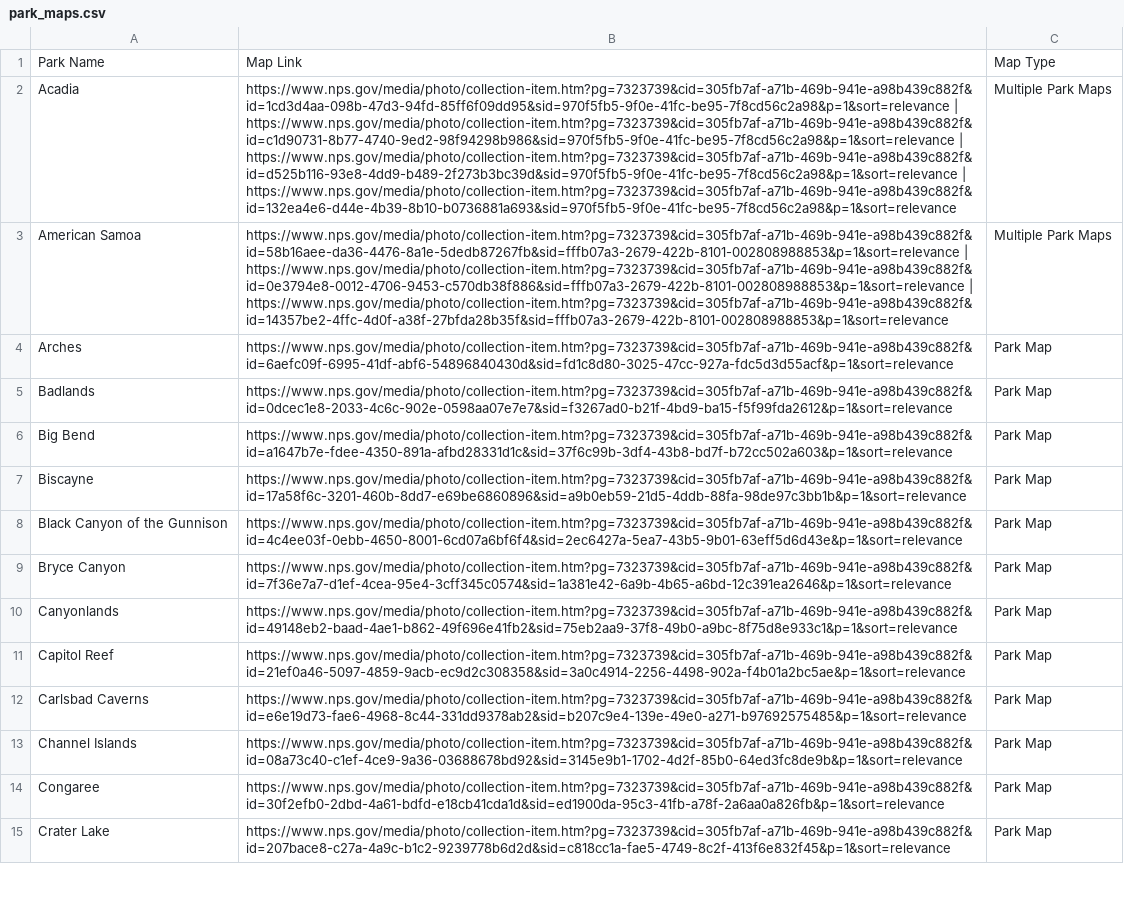
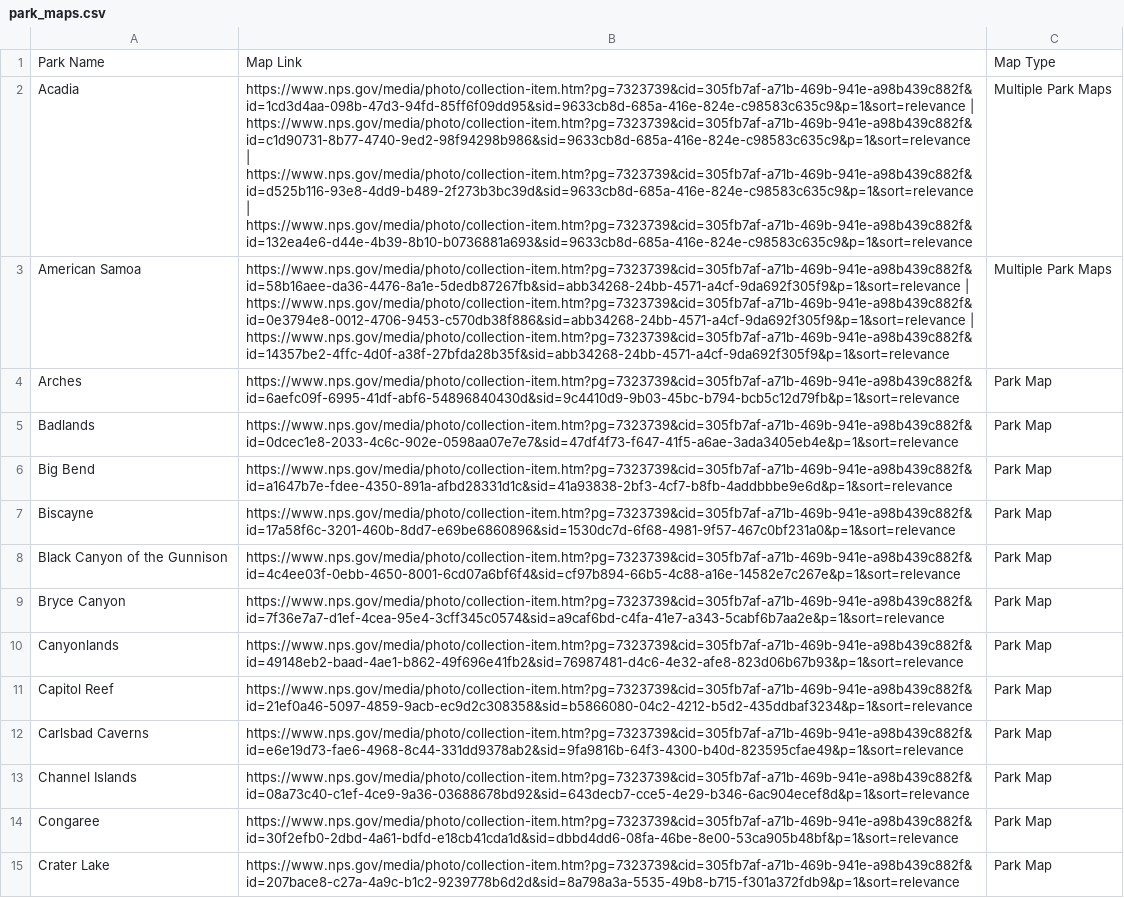
Before and after one commit to asumner1/parks-app-selenium, a CSV file: park_maps.csv, drawn as a sheet; only a part is shown; the diff covers the shown part only; the diff names each change by its address in the sheet, - before the commit and + after, or states it on an @@ line.

Commit message:
update saved data from last run back in Nov

```diff
--- a/park_maps.csv
+++ b/park_maps.csv
-B2: https://www.nps.gov/media/photo/collection-item.htm?pg=7323739&cid=305fb7af-a71b-469b-941e-a98b439c882f&id=1cd3d4aa-098b-47d3-94fd-85ff6f09dd95&sid=970f5fb5-9f0e-41fc-be95-7f8cd56c2a98&p=1&sort=relevance | https://www.nps.gov/media/photo/collection-item.htm?pg=7323739&cid=305fb7af-a71b-469b-941e-a98b439c882f&id=c1d90731-8b77-4740-9ed2-98f94298b986&sid=970f5fb5-9f0e-41fc-be95-7f8cd56c2a98&p=1&sort=relevance | https://www.nps.gov/media/photo/collection-item.htm?pg=7323739&cid=305fb7af-a71b-469b-941e-a98b439c882f&id=d525b116-93e8-4dd9-b489-2f273b3bc39d&sid=970f5fb5-9f0e-41fc-be95-7f8cd56c2a98&p=1&sort=relevance | https://www.nps.gov/media/photo/collection-item.htm?pg=7323739&cid=305fb7af-a71b-469b-941e-a98b439c882f&id=132ea4e6-d44e-4b39-8b10-b0736881a693&sid=970f5fb5-9f0e-41fc-be95-7f8cd56c2a98&p=1&sort=relevance
+B2: https://www.nps.gov/media/photo/collection-item.htm?pg=7323739&cid=305fb7af-a71b-469b-941e-a98b439c882f&id=1cd3d4aa-098b-47d3-94fd-85ff6f09dd95&sid=9633cb8d-685a-416e-824e-c98583c635c9&p=1&sort=relevance | https://www.nps.gov/media/photo/collection-item.htm?pg=7323739&cid=305fb7af-a71b-469b-941e-a98b439c882f&id=c1d90731-8b77-4740-9ed2-98f94298b986&sid=9633cb8d-685a-416e-824e-c98583c635c9&p=1&sort=relevance | https://www.nps.gov/media/photo/collection-item.htm?pg=7323739&cid=305fb7af-a71b-469b-941e-a98b439c882f&id=d525b116-93e8-4dd9-b489-2f273b3bc39d&sid=9633cb8d-685a-416e-824e-c98583c635c9&p=1&sort=relevance | https://www.nps.gov/media/photo/collection-item.htm?pg=7323739&cid=305fb7af-a71b-469b-941e-a98b439c882f&id=132ea4e6-d44e-4b39-8b10-b0736881a693&sid=9633cb8d-685a-416e-824e-c98583c635c9&p=1&sort=relevance
-B3: https://www.nps.gov/media/photo/collection-item.htm?pg=7323739&cid=305fb7af-a71b-469b-941e-a98b439c882f&id=58b16aee-da36-4476-8a1e-5dedb87267fb&sid=fffb07a3-2679-422b-8101-002808988853&p=1&sort=relevance | https://www.nps.gov/media/photo/collection-item.htm?pg=7323739&cid=305fb7af-a71b-469b-941e-a98b439c882f&id=0e3794e8-0012-4706-9453-c570db38f886&sid=fffb07a3-2679-422b-8101-002808988853&p=1&sort=relevance | https://www.nps.gov/media/photo/collection-item.htm?pg=7323739&cid=305fb7af-a71b-469b-941e-a98b439c882f&id=14357be2-4ffc-4d0f-a38f-27bfda28b35f&sid=fffb07a3-2679-422b-8101-002808988853&p=1&sort=relevance
+B3: https://www.nps.gov/media/photo/collection-item.htm?pg=7323739&cid=305fb7af-a71b-469b-941e-a98b439c882f&id=58b16aee-da36-4476-8a1e-5dedb87267fb&sid=abb34268-24bb-4571-a4cf-9da692f305f9&p=1&sort=relevance | https://www.nps.gov/media/photo/collection-item.htm?pg=7323739&cid=305fb7af-a71b-469b-941e-a98b439c882f&id=0e3794e8-0012-4706-9453-c570db38f886&sid=abb34268-24bb-4571-a4cf-9da692f305f9&p=1&sort=relevance | https://www.nps.gov/media/photo/collection-item.htm?pg=7323739&cid=305fb7af-a71b-469b-941e-a98b439c882f&id=14357be2-4ffc-4d0f-a38f-27bfda28b35f&sid=abb34268-24bb-4571-a4cf-9da692f305f9&p=1&sort=relevance
-B4: https://www.nps.gov/media/photo/collection-item.htm?pg=7323739&cid=305fb7af-a71b-469b-941e-a98b439c882f&id=6aefc09f-6995-41df-abf6-54896840430d&sid=fd1c8d80-3025-47cc-927a-fdc5d3d55acf&p=1&sort=relevance
+B4: https://www.nps.gov/media/photo/collection-item.htm?pg=7323739&cid=305fb7af-a71b-469b-941e-a98b439c882f&id=6aefc09f-6995-41df-abf6-54896840430d&sid=9c4410d9-9b03-45bc-b794-bcb5c12d79fb&p=1&sort=relevance
-B5: https://www.nps.gov/media/photo/collection-item.htm?pg=7323739&cid=305fb7af-a71b-469b-941e-a98b439c882f&id=0dcec1e8-2033-4c6c-902e-0598aa07e7e7&sid=f3267ad0-b21f-4bd9-ba15-f5f99fda2612&p=1&sort=relevance
+B5: https://www.nps.gov/media/photo/collection-item.htm?pg=7323739&cid=305fb7af-a71b-469b-941e-a98b439c882f&id=0dcec1e8-2033-4c6c-902e-0598aa07e7e7&sid=47df4f73-f647-41f5-a6ae-3ada3405eb4e&p=1&sort=relevance
-B6: https://www.nps.gov/media/photo/collection-item.htm?pg=7323739&cid=305fb7af-a71b-469b-941e-a98b439c882f&id=a1647b7e-fdee-4350-891a-afbd28331d1c&sid=37f6c99b-3df4-43b8-bd7f-b72cc502a603&p=1&sort=relevance
+B6: https://www.nps.gov/media/photo/collection-item.htm?pg=7323739&cid=305fb7af-a71b-469b-941e-a98b439c882f&id=a1647b7e-fdee-4350-891a-afbd28331d1c&sid=41a93838-2bf3-4cf7-b8fb-4addbbbe9e6d&p=1&sort=relevance
-B7: https://www.nps.gov/media/photo/collection-item.htm?pg=7323739&cid=305fb7af-a71b-469b-941e-a98b439c882f&id=17a58f6c-3201-460b-8dd7-e69be6860896&sid=a9b0eb59-21d5-4ddb-88fa-98de97c3bb1b&p=1&sort=relevance
+B7: https://www.nps.gov/media/photo/collection-item.htm?pg=7323739&cid=305fb7af-a71b-469b-941e-a98b439c882f&id=17a58f6c-3201-460b-8dd7-e69be6860896&sid=1530dc7d-6f68-4981-9f57-467c0bf231a0&p=1&sort=relevance
-B8: https://www.nps.gov/media/photo/collection-item.htm?pg=7323739&cid=305fb7af-a71b-469b-941e-a98b439c882f&id=4c4ee03f-0ebb-4650-8001-6cd07a6bf6f4&sid=2ec6427a-5ea7-43b5-9b01-63eff5d6d43e&p=1&sort=relevance
+B8: https://www.nps.gov/media/photo/collection-item.htm?pg=7323739&cid=305fb7af-a71b-469b-941e-a98b439c882f&id=4c4ee03f-0ebb-4650-8001-6cd07a6bf6f4&sid=cf97b894-66b5-4c88-a16e-14582e7c267e&p=1&sort=relevance
-B9: https://www.nps.gov/media/photo/collection-item.htm?pg=7323739&cid=305fb7af-a71b-469b-941e-a98b439c882f&id=7f36e7a7-d1ef-4cea-95e4-3cff345c0574&sid=1a381e42-6a9b-4b65-a6bd-12c391ea2646&p=1&sort=relevance
+B9: https://www.nps.gov/media/photo/collection-item.htm?pg=7323739&cid=305fb7af-a71b-469b-941e-a98b439c882f&id=7f36e7a7-d1ef-4cea-95e4-3cff345c0574&sid=a9caf6bd-c4fa-41e7-a343-5cabf6b7aa2e&p=1&sort=relevance
-B10: https://www.nps.gov/media/photo/collection-item.htm?pg=7323739&cid=305fb7af-a71b-469b-941e-a98b439c882f&id=49148eb2-baad-4ae1-b862-49f696e41fb2&sid=75eb2aa9-37f8-49b0-a9bc-8f75d8e933c1&p=1&sort=relevance
+B10: https://www.nps.gov/media/photo/collection-item.htm?pg=7323739&cid=305fb7af-a71b-469b-941e-a98b439c882f&id=49148eb2-baad-4ae1-b862-49f696e41fb2&sid=76987481-d4c6-4e32-afe8-823d06b67b93&p=1&sort=relevance
-B11: https://www.nps.gov/media/photo/collection-item.htm?pg=7323739&cid=305fb7af-a71b-469b-941e-a98b439c882f&id=21ef0a46-5097-4859-9acb-ec9d2c308358&sid=3a0c4914-2256-4498-902a-f4b01a2bc5ae&p=1&sort=relevance
+B11: https://www.nps.gov/media/photo/collection-item.htm?pg=7323739&cid=305fb7af-a71b-469b-941e-a98b439c882f&id=21ef0a46-5097-4859-9acb-ec9d2c308358&sid=b5866080-04c2-4212-b5d2-435ddbaf3234&p=1&sort=relevance
-B12: https://www.nps.gov/media/photo/collection-item.htm?pg=7323739&cid=305fb7af-a71b-469b-941e-a98b439c882f&id=e6e19d73-fae6-4968-8c44-331dd9378ab2&sid=b207c9e4-139e-49e0-a271-b97692575485&p=1&sort=relevance
+B12: https://www.nps.gov/media/photo/collection-item.htm?pg=7323739&cid=305fb7af-a71b-469b-941e-a98b439c882f&id=e6e19d73-fae6-4968-8c44-331dd9378ab2&sid=9fa9816b-64f3-4300-b40d-823595cfae49&p=1&sort=relevance
-B13: https://www.nps.gov/media/photo/collection-item.htm?pg=7323739&cid=305fb7af-a71b-469b-941e-a98b439c882f&id=08a73c40-c1ef-4ce9-9a36-03688678bd92&sid=3145e9b1-1702-4d2f-85b0-64ed3fc8de9b&p=1&sort=relevance
+B13: https://www.nps.gov/media/photo/collection-item.htm?pg=7323739&cid=305fb7af-a71b-469b-941e-a98b439c882f&id=08a73c40-c1ef-4ce9-9a36-03688678bd92&sid=643decb7-cce5-4e29-b346-6ac904ecef8d&p=1&sort=relevance
-B14: https://www.nps.gov/media/photo/collection-item.htm?pg=7323739&cid=305fb7af-a71b-469b-941e-a98b439c882f&id=30f2efb0-2dbd-4a61-bdfd-e18cb41cda1d&sid=ed1900da-95c3-41fb-a78f-2a6aa0a826fb&p=1&sort=relevance
+B14: https://www.nps.gov/media/photo/collection-item.htm?pg=7323739&cid=305fb7af-a71b-469b-941e-a98b439c882f&id=30f2efb0-2dbd-4a61-bdfd-e18cb41cda1d&sid=dbbd4dd6-08fa-46be-8e00-53ca905b48bf&p=1&sort=relevance
-B15: https://www.nps.gov/media/photo/collection-item.htm?pg=7323739&cid=305fb7af-a71b-469b-941e-a98b439c882f&id=207bace8-c27a-4a9c-b1c2-9239778b6d2d&sid=c818cc1a-fae5-4749-8c2f-413f6e832f45&p=1&sort=relevance
+B15: https://www.nps.gov/media/photo/collection-item.htm?pg=7323739&cid=305fb7af-a71b-469b-941e-a98b439c882f&id=207bace8-c27a-4a9c-b1c2-9239778b6d2d&sid=8a798a3a-5535-49b8-b715-f301a372fdb9&p=1&sort=relevance
```
Also changed, not shown: 49 edited cells elsewhere in this file, 1 other file.
